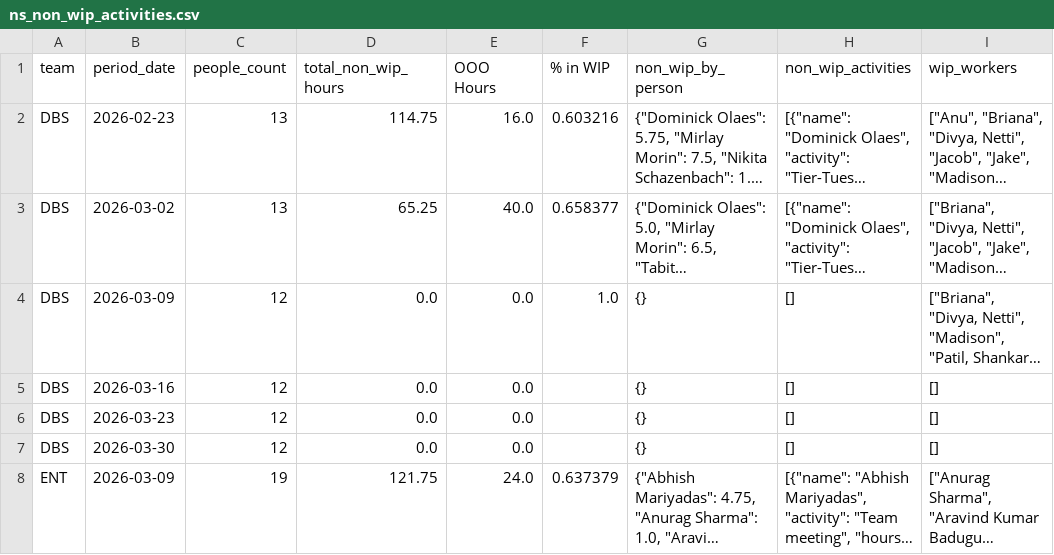
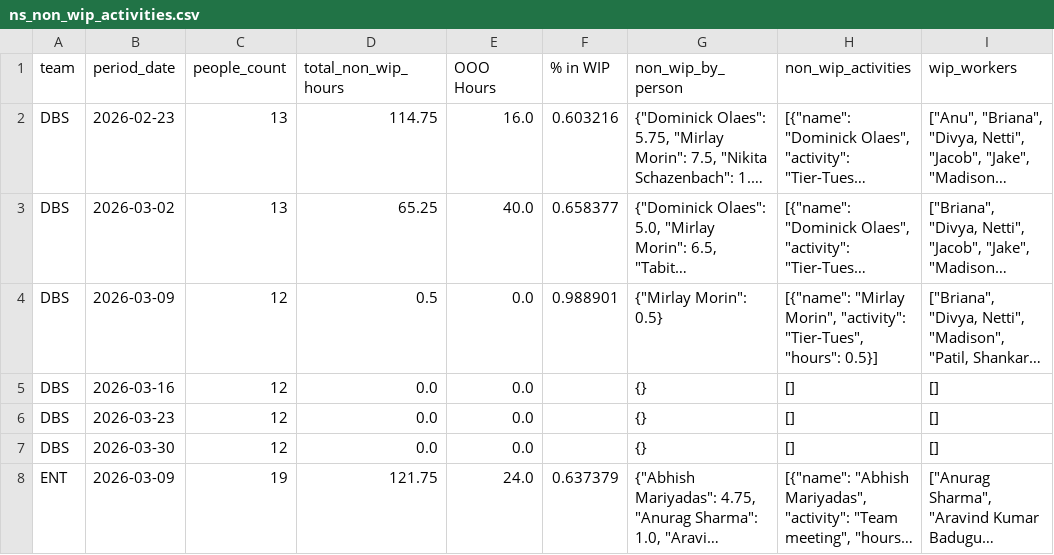
Before and after one commit to 17wadeche/heijunka-dev, a CSV file: ns_non_wip_activities.csv, drawn as a sheet; only a part is shown; long unchanged cells end in …; the diff covers the shown part only; the diff names each change by its address in the sheet, - before the commit and + after, or states it on an @@ line.

```diff
--- a/ns_non_wip_activities.csv
+++ b/ns_non_wip_activities.csv
-D4 (total_non_wip_hours): 0.0
+D4 (total_non_wip_hours): 0.5
-F4 (% in WIP): 1.0
+F4 (% in WIP): 0.988901
-G4 (non_wip_by_person): {}
+G4 (non_wip_by_person): {"Mirlay Morin": 0.5}
-H4 (non_wip_activities): []
+H4 (non_wip_activities): [{"name": "Mirlay Morin", "activity": "Tier-Tues", "hours": 0.5}]
```
Also changed, not shown: 34 edited cells elsewhere in this file, CRM_WIP.csv, crm_non_wip_activities.csv, 7 other files.
